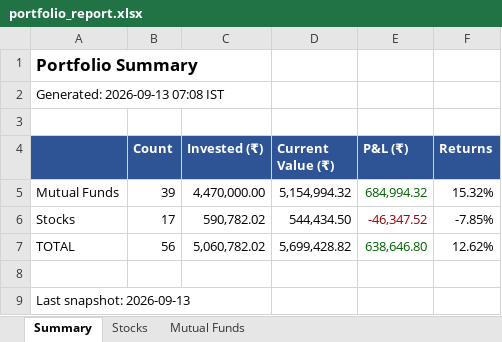
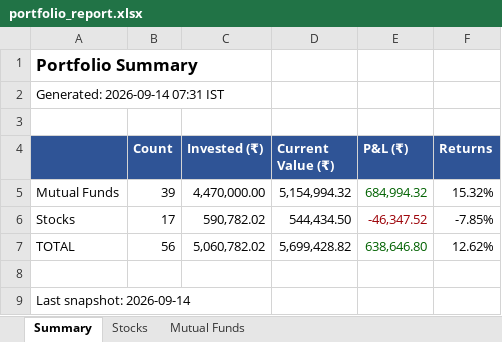
Before and after one commit to greenteamz/track_fin, an Excel workbook: portfolio_report.xlsx, sheet Summary, drawn as a sheet; values as stored, in another font and other column widths than the file's, no borders; the diff names each change by its address in the sheet, - before the commit and + after, or states it on an @@ line.

Commit message:
Daily portfolio update 2026-09-14

```diff
--- a/portfolio_report.xlsx (sheet Summary)
+++ b/portfolio_report.xlsx (sheet Summary)
-A2: Generated: 2026-09-13 07:08 IST
+A2: Generated: 2026-09-14 07:31 IST
-A9: Last snapshot: 2026-09-13
+A9: Last snapshot: 2026-09-14
```
